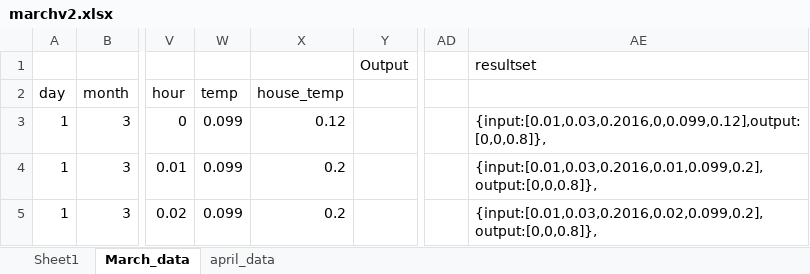
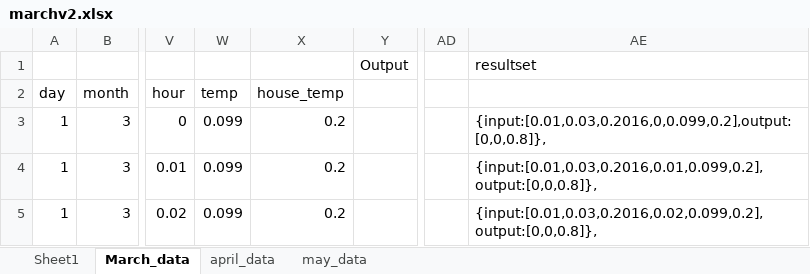
Before and after one commit to farmasek/WeaConPi, an Excel workbook: neural/learning-data/marchv2.xlsx, sheet March_data, drawn as a sheet; only a part is shown, gaps mark what is left out; values as stored, in another font and other column widths than the file's, no borders; the diff names each change by its address in the sheet, - before the commit and + after, or states it on an @@ line.

Commit message:
may data

```diff
--- a/neural/learning-data/marchv2.xlsx (sheet March_data)
+++ b/neural/learning-data/marchv2.xlsx (sheet March_data)
+sheet tab: may_data
-X3: 0.12
+X3: 0.2
-AE3: {input:[0.01,0.03,0.2016,0,0.099,0.12],output:[0,0,0.8]},
+AE3: {input:[0.01,0.03,0.2016,0,0.099,0.2],output:[0,0,0.8]},
```
Also changed, not shown: sheet april_data, 3 other files.
